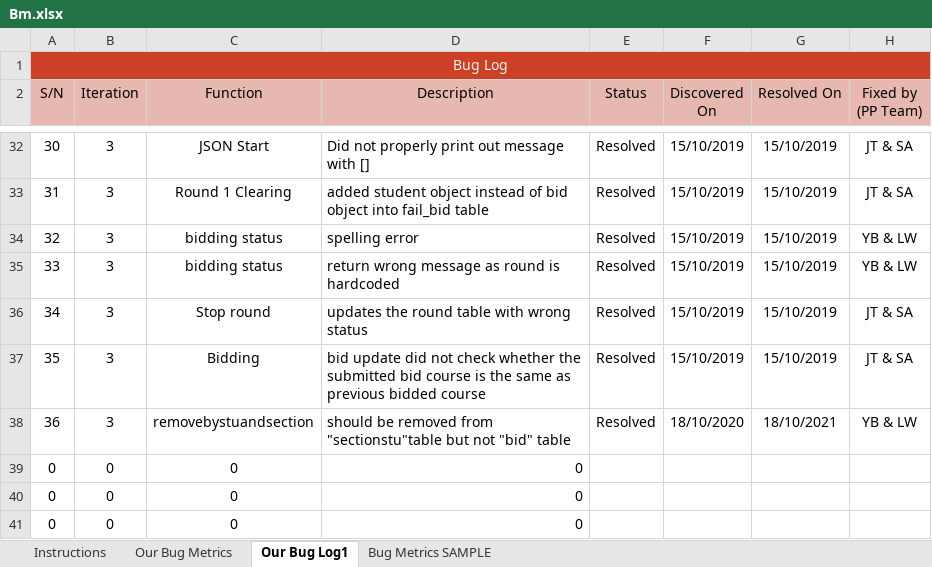
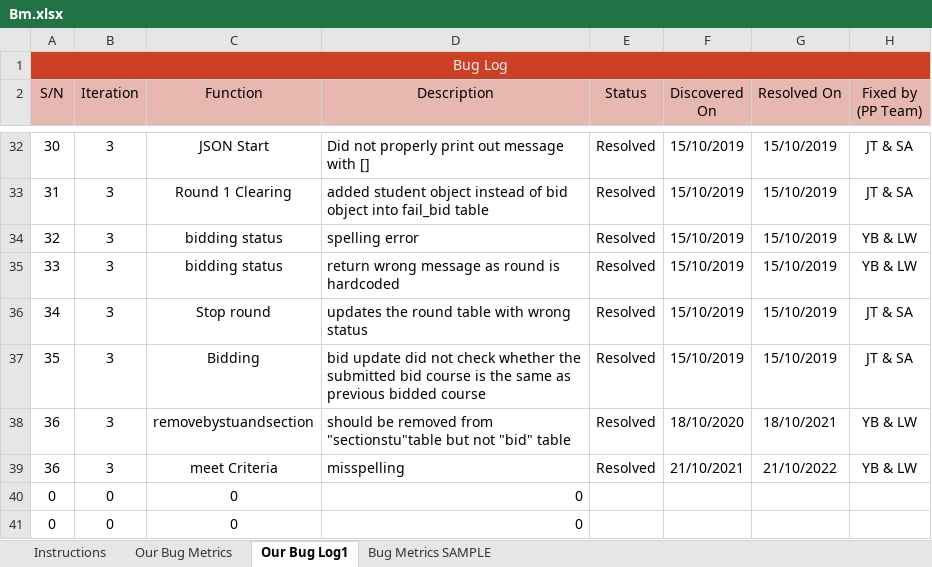
Before and after one commit to one-ice/IS212-Software-Project-Management, an Excel workbook: metrics/Bm.xlsx, sheet Our Bug Log1, drawn as a sheet; only a part is shown, gaps mark what is left out; values as stored, in another font and other column widths than the file's, no borders; conditional formats not drawn; removed rows and columns are numbered as before the commit, all else as after; the diff names each change by its address in the sheet, - before the commit and + after, or states it on an @@ line.

Commit message:
Update Bm

```diff
--- a/metrics/Bm.xlsx (sheet Our Bug Log1)
+++ b/metrics/Bm.xlsx (sheet Our Bug Log1)
-row 39: 0 | 0 | 0 | 0
+row 39: 36 | 3 | meet Criteria | misspelling | Resolved | 21/10/2021 | 21/10/2022 | YB & LW
```
